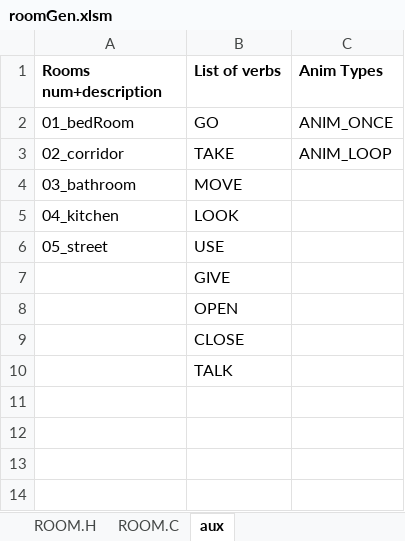
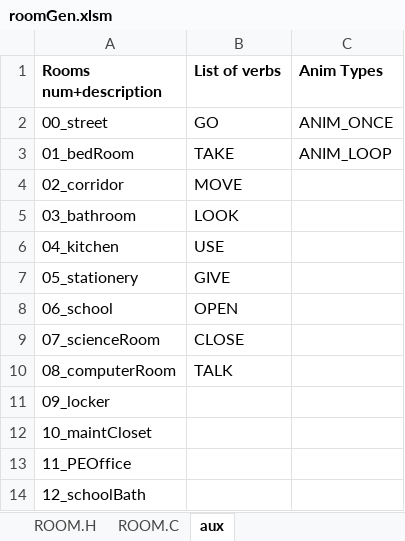
Before and after one commit to warrior-rockk/out-of-cash, an Excel workbook: tools/roomGen.xlsm, sheet aux, drawn as a sheet; values as stored, in another font and other column widths than the file's, no borders; the diff names each change by its address in the sheet, - before the commit and + after, or states it on an @@ line.

Commit message:
updated roomGen tool

```diff
--- a/tools/roomGen.xlsm (sheet aux)
+++ b/tools/roomGen.xlsm (sheet aux)
-A2 (Rooms num+description): 01_bedRoom
+A2 (Rooms num+description): 00_street
-A3 (Rooms num+description): 02_corridor
+A3 (Rooms num+description): 01_bedRoom
-A4 (Rooms num+description): 03_bathroom
+A4 (Rooms num+description): 02_corridor
-A5 (Rooms num+description): 04_kitchen
+A5 (Rooms num+description): 03_bathroom
-A6 (Rooms num+description): 05_street
+A6 (Rooms num+description): 04_kitchen
-A7 (Rooms num+description): (empty)
+A7 (Rooms num+description): 05_stationery
-A8 (Rooms num+description): (empty)
+A8 (Rooms num+description): 06_school
-A9 (Rooms num+description): (empty)
+A9 (Rooms num+description): 07_scienceRoom
-A10 (Rooms num+description): (empty)
+A10 (Rooms num+description): 08_computerRoom
+row 11: 09_locker
+row 12: 10_maintCloset
+row 13: 11_PEOffice
+row 14: 12_schoolBath
```
Also changed, not shown: sheet Room Data, charts or pictures.
